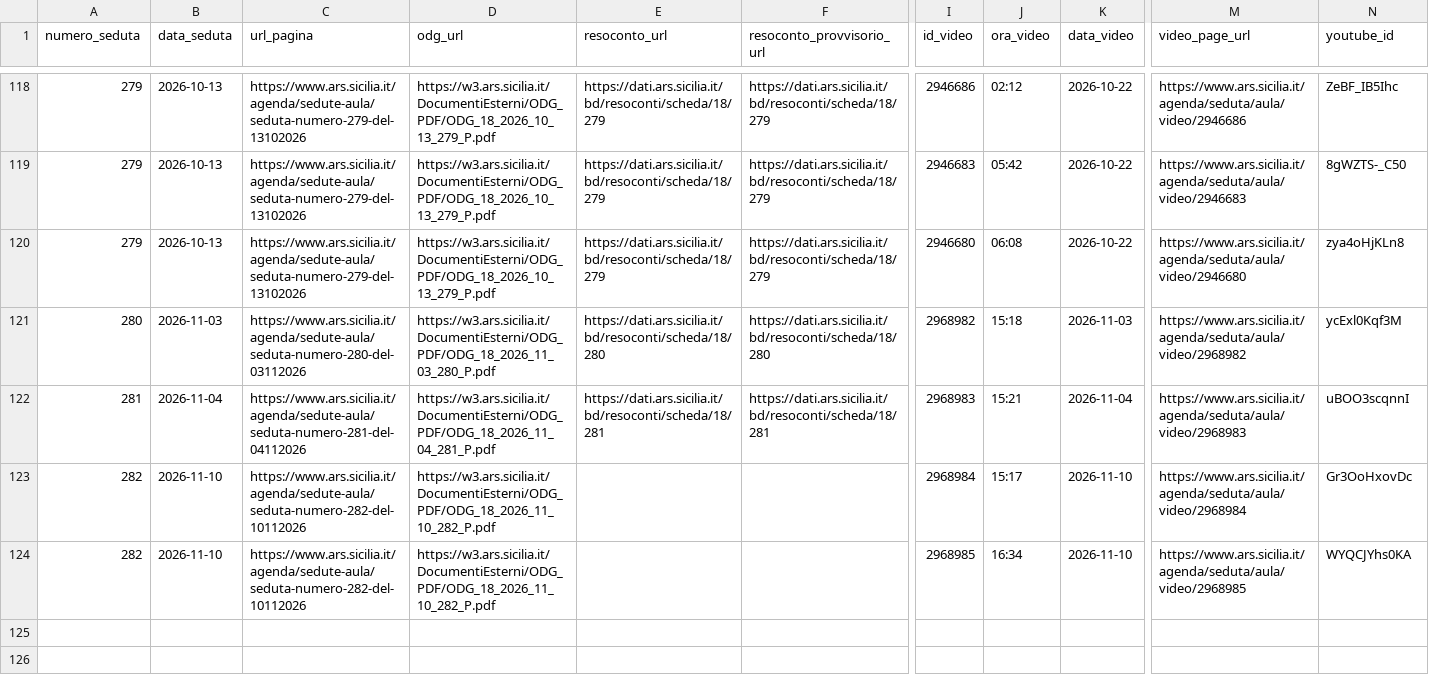
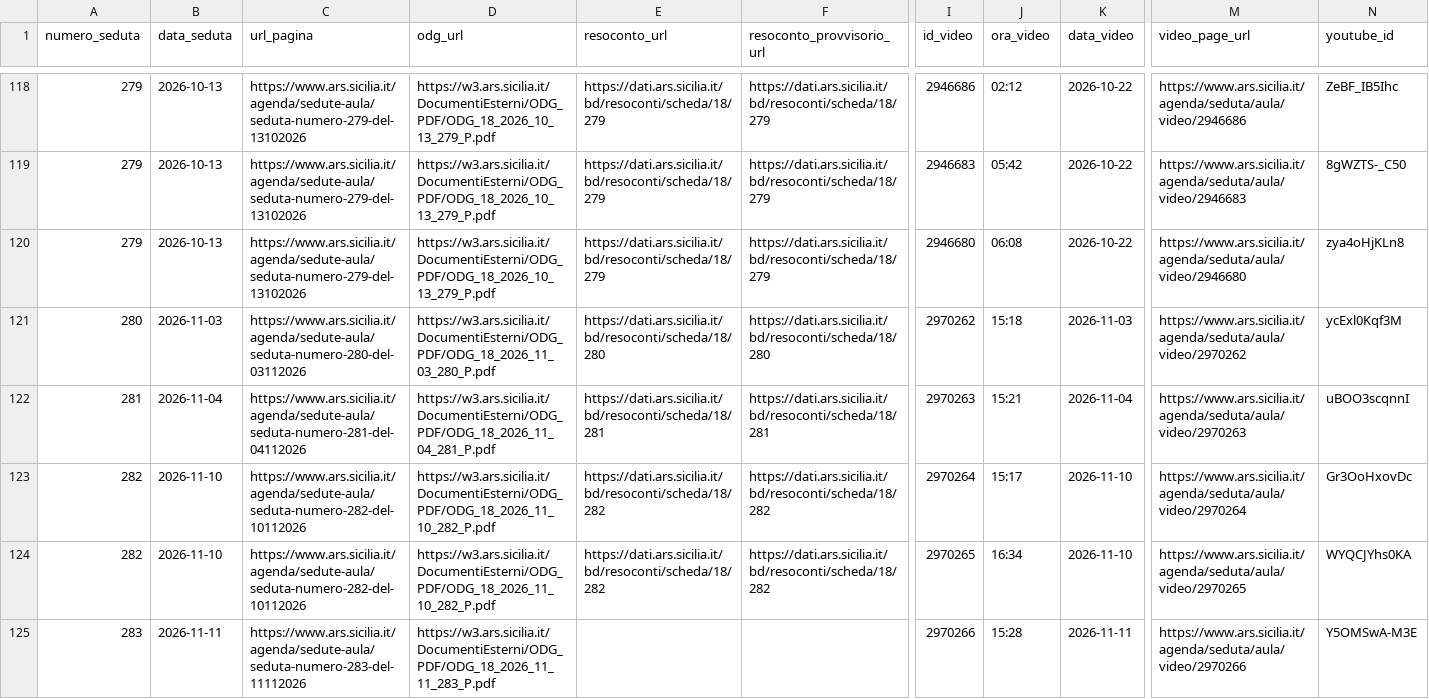
Before and after one commit to aborruso/ars_sicilia, a CSV file: data/anagrafica_video.csv, drawn as a sheet; only a part is shown, gaps mark what is left out; rows hold the shown columns only; the diff names each change by its address in the sheet, - before the commit and + after, or states it on an @@ line.

```diff
--- a/data/anagrafica_video.csv
+++ b/data/anagrafica_video.csv
-I121 (id_video): 2968982
+I121 (id_video): 2970262
-M121 (video_page_url): https://www.ars.sicilia.it/agenda/seduta/aula/video/2968982
+M121 (video_page_url): https://www.ars.sicilia.it/agenda/seduta/aula/video/2970262
-I122 (id_video): 2968983
+I122 (id_video): 2970263
-M122 (video_page_url): https://www.ars.sicilia.it/agenda/seduta/aula/video/2968983
+M122 (video_page_url): https://www.ars.sicilia.it/agenda/seduta/aula/video/2970263
-E123:E124 (resoconto_url): (empty)
+E123:E124 (resoconto_url): https://dati.ars.sicilia.it/bd/resoconti/scheda/18/282
-F123:F124 (resoconto_provvisorio_url): (empty)
+F123:F124 (resoconto_provvisorio_url): https://dati.ars.sicilia.it/bd/resoconti/scheda/18/282
-I123 (id_video): 2968984
+I123 (id_video): 2970264
-M123 (video_page_url): https://www.ars.sicilia.it/agenda/seduta/aula/video/2968984
+M123 (video_page_url): https://www.ars.sicilia.it/agenda/seduta/aula/video/2970264
-I124 (id_video): 2968985
+I124 (id_video): 2970265
-M124 (video_page_url): https://www.ars.sicilia.it/agenda/seduta/aula/video/2968985
+M124 (video_page_url): https://www.ars.sicilia.it/agenda/seduta/aula/video/2970265
+row 125: 283 | 2026-11-11 | https://www.ars.sicilia.it/agenda/sedute-aula/seduta-numero-283-del-11112026 | https://w3.ars.sicilia.it/DocumentiEsterni/ODG_PDF/ODG_18_2026_11_11_283_P.pdf |  |  | 2970266 | 15:28 | 2026-11-11 | https://www.ars.sicilia.it/agenda/seduta/aula/video/2970266 | Y5OMSwA-M3E
```
